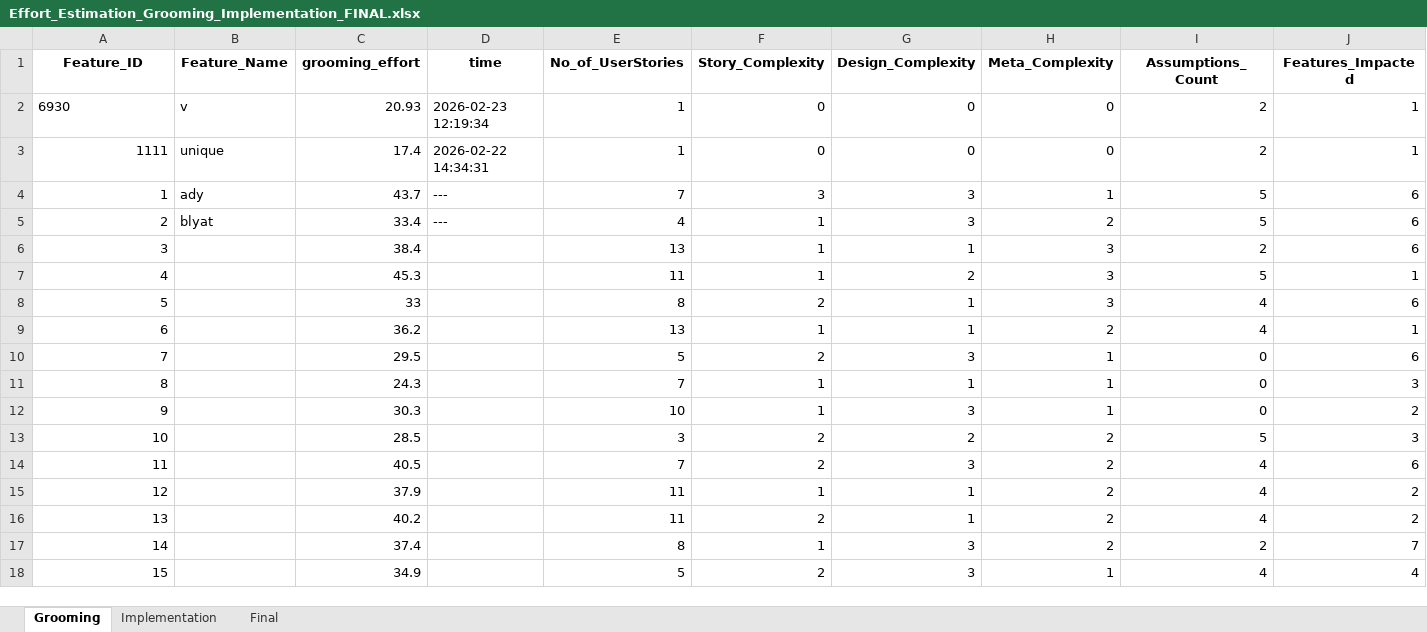
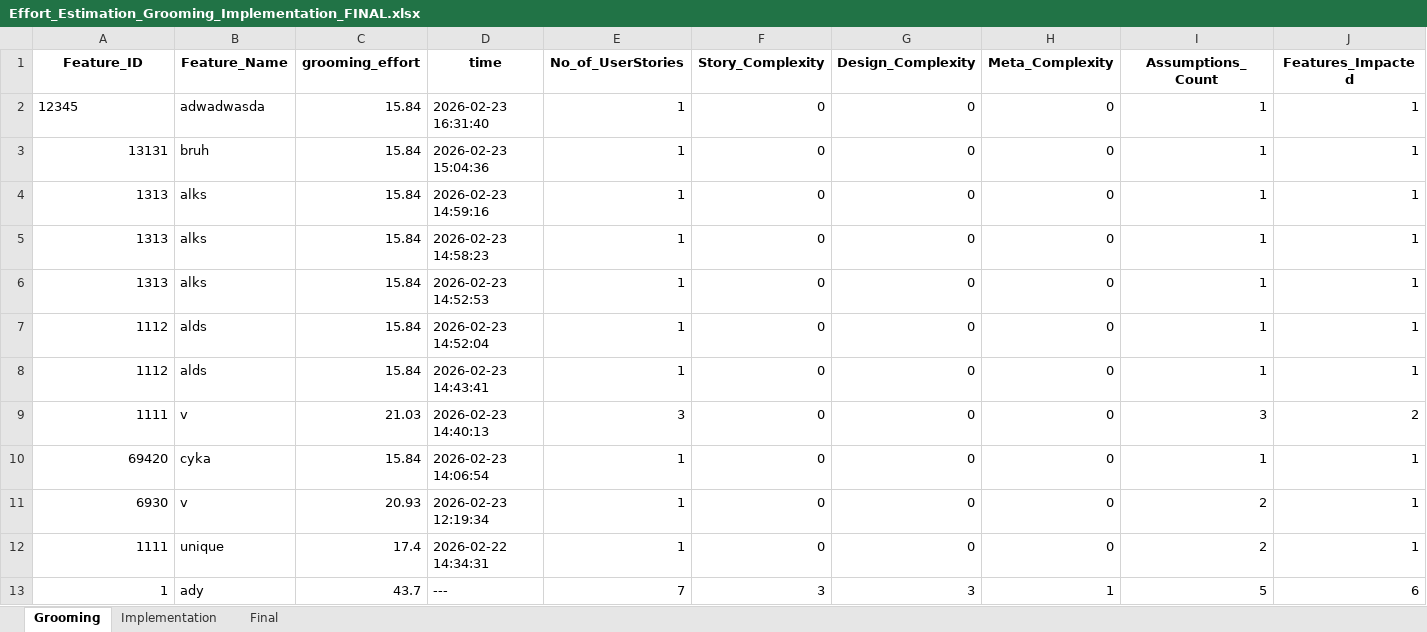
Before and after one commit to VarshaSharma04/Effort_Estimation_App, an Excel workbook: Effort_Estimation_Grooming_Implementation_FINAL.xlsx, sheet Grooming, drawn as a sheet; only a part is shown; the shorter side is filled out with more unchanged rows; values as stored, in another font and other column widths than the file's, no borders; addresses are those after the commit; rows hold the shown columns only; the diff names each change by its address in the sheet, - before the commit and + after, or states it on an @@ line.

```diff
--- a/Effort_Estimation_Grooming_Implementation_FINAL.xlsx (sheet Grooming)
+++ b/Effort_Estimation_Grooming_Implementation_FINAL.xlsx (sheet Grooming)
+row 2: 12345 | adwadwasda | 15.84 | 2026-02-23 16:31:40 | 1 | 0 | 0 | 0 | 1 | 1
+row 3: 13131 | bruh | 15.84 | 2026-02-23 15:04:36 | 1 | 0 | 0 | 0 | 1 | 1
+row 4: 1313 | alks | 15.84 | 2026-02-23 14:59:16 | 1 | 0 | 0 | 0 | 1 | 1
+row 5: 1313 | alks | 15.84 | 2026-02-23 14:58:23 | 1 | 0 | 0 | 0 | 1 | 1
+row 6: 1313 | alks | 15.84 | 2026-02-23 14:52:53 | 1 | 0 | 0 | 0 | 1 | 1
+row 7: 1112 | alds | 15.84 | 2026-02-23 14:52:04 | 1 | 0 | 0 | 0 | 1 | 1
+row 8: 1112 | alds | 15.84 | 2026-02-23 14:43:41 | 1 | 0 | 0 | 0 | 1 | 1
+row 9: 1111 | v | 21.03 | 2026-02-23 14:40:13 | 3 | 0 | 0 | 0 | 3 | 2
+row 10: 69420 | cyka | 15.84 | 2026-02-23 14:06:54 | 1 | 0 | 0 | 0 | 1 | 1
-A11 alignment: left
+A11 alignment: right
```
Also changed, not shown: sheet Implementation, sheet Final, 6 other files.
